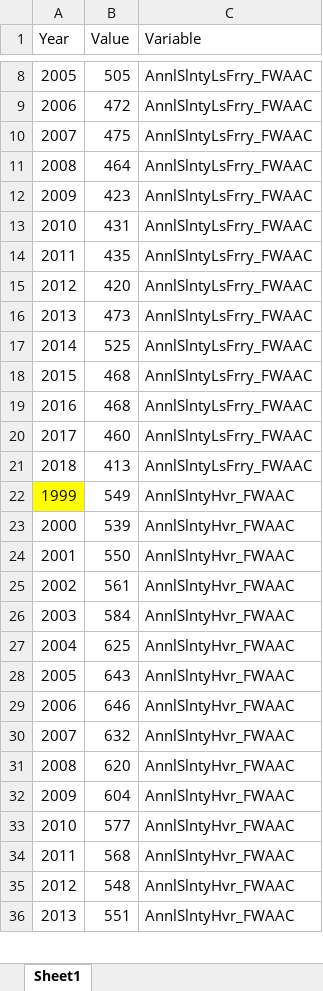
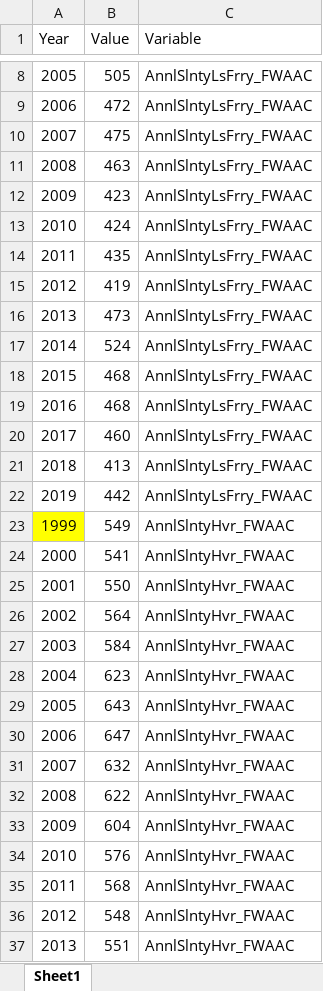
Before and after one commit to usbr/RW-RDF-Process-Plot, an Excel workbook: data/HistSLOAD.xlsx, sheet Sheet1, drawn as a sheet; only a part is shown, gaps mark what is left out; values as stored, in another font and other column widths than the file's, no borders; addresses are those after the commit; the diff covers the shown part only; the diff names each change by its address in the sheet, - before the commit and + after, or states it on an @@ line.

```diff
--- a/data/HistSLOAD.xlsx (sheet Sheet1)
+++ b/data/HistSLOAD.xlsx (sheet Sheet1)
-B11 (Value): 464
+B11 (Value): 463
-B13 (Value): 431
+B13 (Value): 424
-B15 (Value): 420
+B15 (Value): 419
-B17 (Value): 525
+B17 (Value): 524
+row 22: 2019 | 442 | AnnlSlntyLsFrry_FWAAC
-B24 (Value): 539
+B24 (Value): 541
-B26 (Value): 561
+B26 (Value): 564
-B28 (Value): 625
+B28 (Value): 623
-B30 (Value): 646
+B30 (Value): 647
-B32 (Value): 620
+B32 (Value): 622
-B34 (Value): 577
+B34 (Value): 576
```
Also changed, not shown: 5 added rows, 2 removed rows, 18 edited cells and row numbers in column A elsewhere in this sheet, formulas that keep their value, 4 other files.
